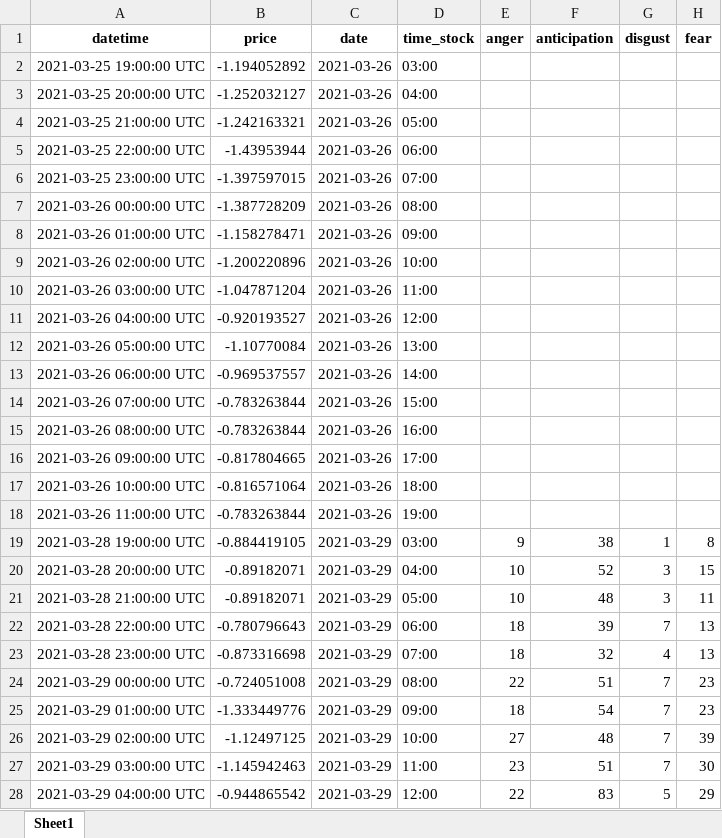
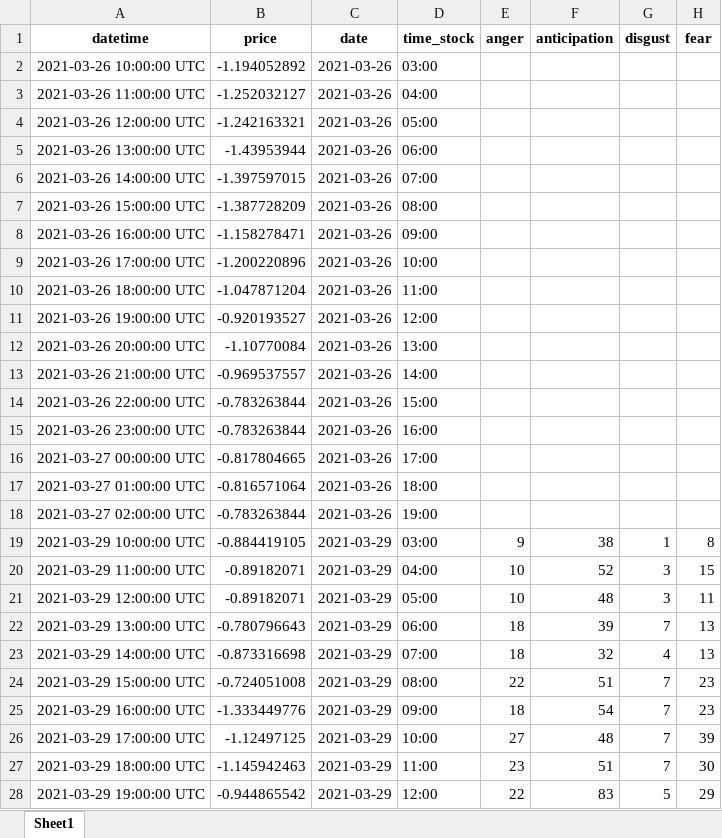
Before and after one commit to evan-dayy/twitter-sentiment-analysis, an Excel workbook: R-NLP/msft_nrc.xlsx, sheet Sheet1, drawn as a sheet; only a part is shown; values as stored, in another font and other column widths than the file's, no borders; the diff covers the shown part only; the diff names each change by its address in the sheet, - before the commit and + after, or states it on an @@ line.

```diff
--- a/R-NLP/msft_nrc.xlsx (sheet Sheet1)
+++ b/R-NLP/msft_nrc.xlsx (sheet Sheet1)
-A2 (datetime): 2021-03-25 19:00:00 UTC
+A2 (datetime): 2021-03-26 10:00:00 UTC
-A3 (datetime): 2021-03-25 20:00:00 UTC
+A3 (datetime): 2021-03-26 11:00:00 UTC
-A4 (datetime): 2021-03-25 21:00:00 UTC
+A4 (datetime): 2021-03-26 12:00:00 UTC
-A5 (datetime): 2021-03-25 22:00:00 UTC
+A5 (datetime): 2021-03-26 13:00:00 UTC
-A6 (datetime): 2021-03-25 23:00:00 UTC
+A6 (datetime): 2021-03-26 14:00:00 UTC
-A7 (datetime): 2021-03-26 00:00:00 UTC
+A7 (datetime): 2021-03-26 15:00:00 UTC
-A8 (datetime): 2021-03-26 01:00:00 UTC
+A8 (datetime): 2021-03-26 16:00:00 UTC
-A9 (datetime): 2021-03-26 02:00:00 UTC
+A9 (datetime): 2021-03-26 17:00:00 UTC
-A10 (datetime): 2021-03-26 03:00:00 UTC
+A10 (datetime): 2021-03-26 18:00:00 UTC
-A11 (datetime): 2021-03-26 04:00:00 UTC
+A11 (datetime): 2021-03-26 19:00:00 UTC
-A12 (datetime): 2021-03-26 05:00:00 UTC
+A12 (datetime): 2021-03-26 20:00:00 UTC
-A13 (datetime): 2021-03-26 06:00:00 UTC
+A13 (datetime): 2021-03-26 21:00:00 UTC
-A14 (datetime): 2021-03-26 07:00:00 UTC
+A14 (datetime): 2021-03-26 22:00:00 UTC
-A15 (datetime): 2021-03-26 08:00:00 UTC
+A15 (datetime): 2021-03-26 23:00:00 UTC
-A16 (datetime): 2021-03-26 09:00:00 UTC
+A16 (datetime): 2021-03-27 00:00:00 UTC
-A17 (datetime): 2021-03-26 10:00:00 UTC
+A17 (datetime): 2021-03-27 01:00:00 UTC
-A18 (datetime): 2021-03-26 11:00:00 UTC
+A18 (datetime): 2021-03-27 02:00:00 UTC
-A19 (datetime): 2021-03-28 19:00:00 UTC
+A19 (datetime): 2021-03-29 10:00:00 UTC
-A20 (datetime): 2021-03-28 20:00:00 UTC
+A20 (datetime): 2021-03-29 11:00:00 UTC
-A21 (datetime): 2021-03-28 21:00:00 UTC
+A21 (datetime): 2021-03-29 12:00:00 UTC
-A22 (datetime): 2021-03-28 22:00:00 UTC
+A22 (datetime): 2021-03-29 13:00:00 UTC
-A23 (datetime): 2021-03-28 23:00:00 UTC
+A23 (datetime): 2021-03-29 14:00:00 UTC
-A24 (datetime): 2021-03-29 00:00:00 UTC
+A24 (datetime): 2021-03-29 15:00:00 UTC
-A25 (datetime): 2021-03-29 01:00:00 UTC
+A25 (datetime): 2021-03-29 16:00:00 UTC
-A26 (datetime): 2021-03-29 02:00:00 UTC
+A26 (datetime): 2021-03-29 17:00:00 UTC
-A27 (datetime): 2021-03-29 03:00:00 UTC
+A27 (datetime): 2021-03-29 18:00:00 UTC
-A28 (datetime): 2021-03-29 04:00:00 UTC
+A28 (datetime): 2021-03-29 19:00:00 UTC
```
Also changed, not shown: 266 edited cells elsewhere in this sheet, R-NLP/aapl.xlsx, R-NLP/appl_nrc.xlsx, 19 other files.
